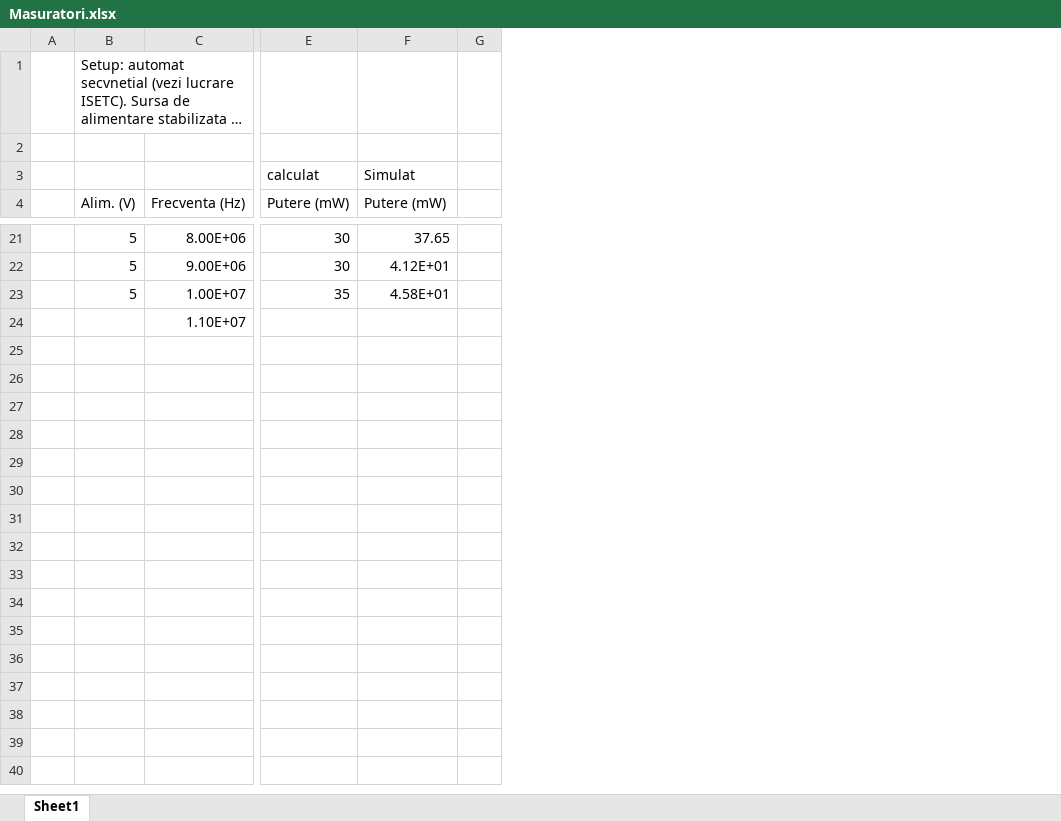
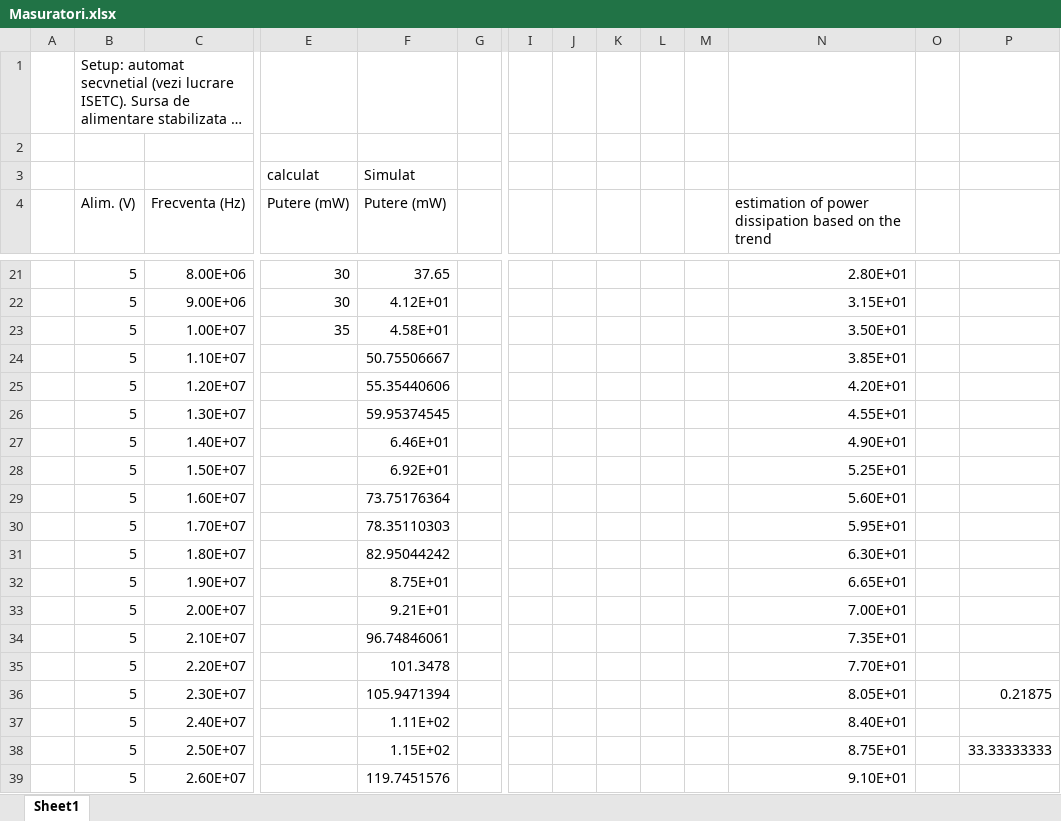
Before and after one commit to helloworld1983/ELib, an Excel workbook: docs/ISETC2018/ver/Masuratori.xlsx, sheet Sheet1, drawn as a sheet; only a part is shown, gaps mark what is left out; long unchanged cells end in …; values as stored, in another font and other column widths than the file's, no borders; charts and pictures not drawn; rows hold the shown columns only; the diff covers the shown part only; the diff names each change by its address in the sheet, - before the commit and + after, or states it on an @@ line.

Commit message:
ISETC paper update

```diff
--- a/docs/ISETC2018/ver/Masuratori.xlsx (sheet Sheet1)
+++ b/docs/ISETC2018/ver/Masuratori.xlsx (sheet Sheet1)
+column I, empty
+column J, empty
+column K, empty
+column L, empty
+column M, empty
+column N, row 4: estimation of power dissipation based on the trend; rows 21-24: 2.80E+01 | 3.15E+01 | 3.50E+01 | 3.85E+01
+column O, empty
+column P, empty
-B24 (Alim. (V)): (empty)
+B24 (Alim. (V)): 5
-F24 (Putere (mW)): (empty)
+F24 (Putere (mW)): 50.75506667
+row 25:  | 5 | 1.20E+07 |  | 55.35440606 |  |  |  |  |  |  | 4.20E+01
+row 26:  | 5 | 1.30E+07 |  | 59.95374545 |  |  |  |  |  |  | 4.55E+01
+row 27:  | 5 | 1.40E+07 |  | 6.46E+01 |  |  |  |  |  |  | 4.90E+01
+row 28:  | 5 | 1.50E+07 |  | 6.92E+01 |  |  |  |  |  |  | 5.25E+01
+row 29:  | 5 | 1.60E+07 |  | 73.75176364 |  |  |  |  |  |  | 5.60E+01
+row 30:  | 5 | 1.70E+07 |  | 78.35110303 |  |  |  |  |  |  | 5.95E+01
+row 31:  | 5 | 1.80E+07 |  | 82.95044242 |  |  |  |  |  |  | 6.30E+01
+row 32:  | 5 | 1.90E+07 |  | 8.75E+01 |  |  |  |  |  |  | 6.65E+01
+row 33:  | 5 | 2.00E+07 |  | 9.21E+01 |  |  |  |  |  |  | 7.00E+01
+row 34:  | 5 | 2.10E+07 |  | 96.74846061 |  |  |  |  |  |  | 7.35E+01
+row 35:  | 5 | 2.20E+07 |  | 101.3478 |  |  |  |  |  |  | 7.70E+01
+row 36:  | 5 | 2.30E+07 |  | 105.9471394 |  |  |  |  |  |  | 8.05E+01 |  | 0.21875
+row 37:  | 5 | 2.40E+07 |  | 1.11E+02 |  |  |  |  |  |  | 8.40E+01
+row 38:  | 5 | 2.50E+07 |  | 1.15E+02 |  |  |  |  |  |  | 8.75E+01 |  | 33.33333333
+row 39:  | 5 | 2.60E+07 |  | 119.7451576 |  |  |  |  |  |  | 9.10E+01
```
Also changed, not shown: 10 added rows and 1 edited cell elsewhere in this sheet, charts or pictures, 5 other files.
